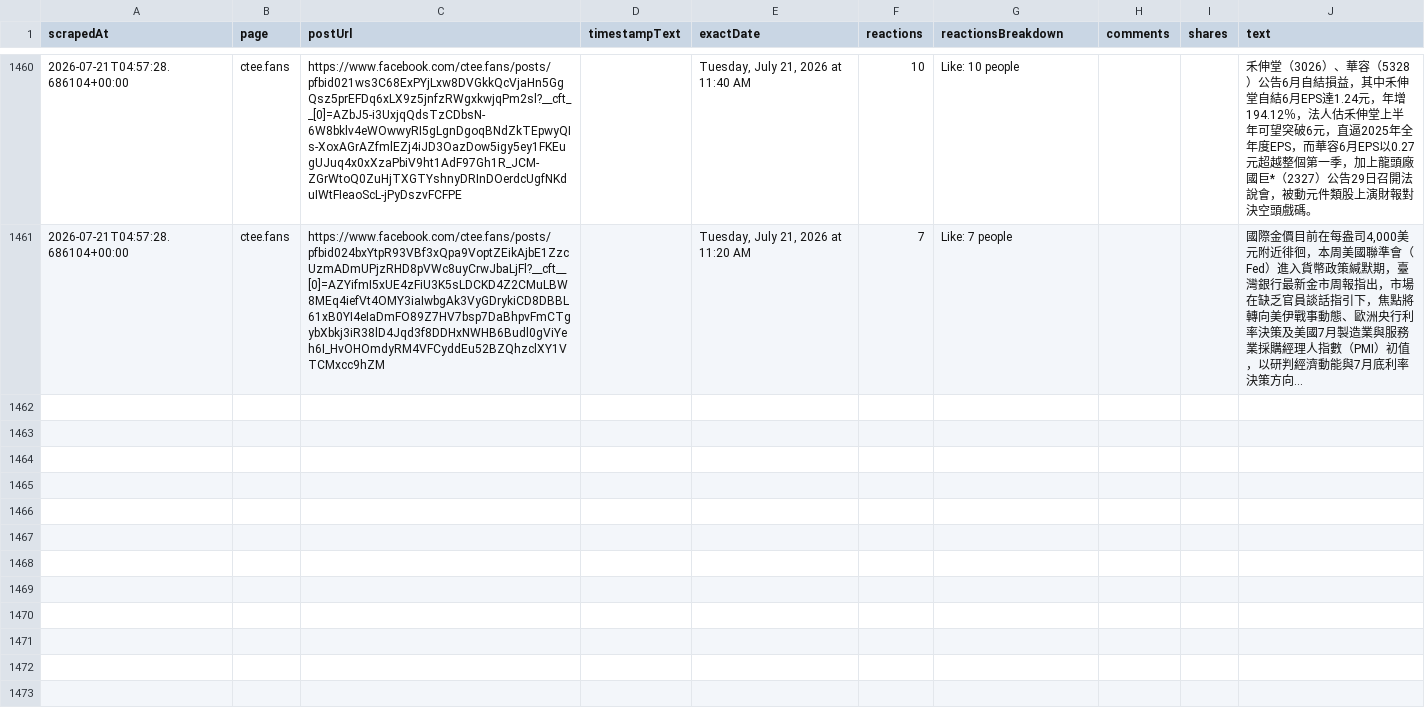
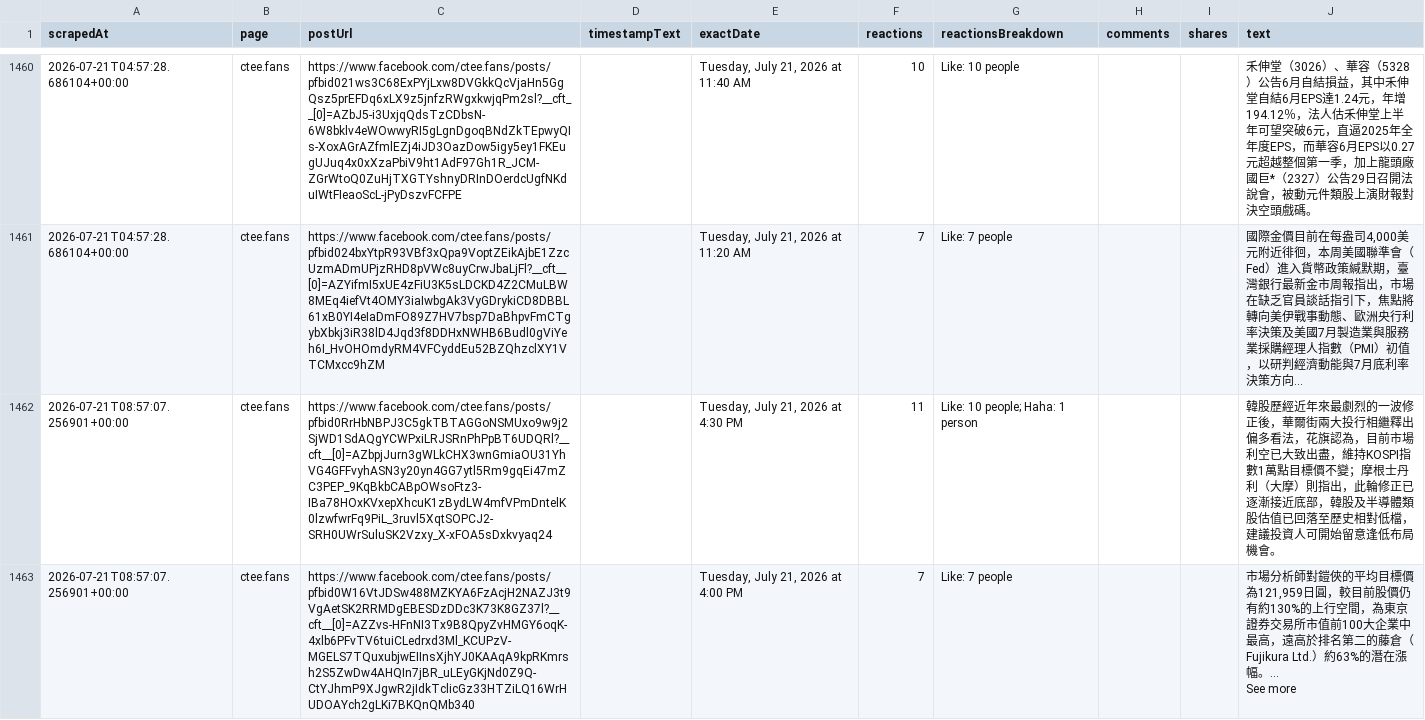
Before and after one commit to elainekaotf/TrendForceDashboard, a CSV file: csv/facebook/ctee.fans.csv, drawn as a sheet; only a part is shown, gaps mark what is left out; long unchanged cells end in …; ↵ is a line break in a cell; the diff covers the shown part only; the diff names each change by its address in the sheet, - before the commit and + after, or states it on an @@ line.

```diff
--- a/csv/facebook/ctee.fans.csv
+++ b/csv/facebook/ctee.fans.csv
+row 1462: 2026-07-21T08:57:07.256901+00:00 | ctee.fans | https://www.facebook.com/ctee.fans/posts/pfbid0RrHbNBPJ3C5gkTBTAGGoNSMUxo9w9j2SjWD1SdAQgYCWPxiLRJSRnPhPpBT6UDQRl?__cft__[0]=AZbpjJurn3gWLkCHX3wnGmiaOU31YhVG4GFFvyhASN3y20yn4GG7ytl5Rm9gqEi47mZC3PEP_9KqBkbCABpOWsoFtz3-IBa78HOxKVxepXhcuK1zBydLW4mfVPmDntelK0lzwfwrFq9PiL_3ruvl5XqtSOPCJ2-SRH0UWrSuluSK2Vzxy_X-xFOA5sDxkvyaq24 |  | Tuesday, July 21, 2026 at 4:30 PM | 11 | Like: 10 people; Haha: 1 person |  |  | 韓股歷經近年來最劇烈的一波修正後，華爾街兩大投行相繼釋出偏多看法，花旗認為，目前市場利空已大致出盡，維持KOSPI指數1萬點目標價不變；摩根士丹利（大摩）則指出，此輪修正已逐漸接近底部，韓股及半導體類股估值已回落至歷史相對低檔，建議投資人可開始留意逢低布局機會。
+row 1463: 2026-07-21T08:57:07.256901+00:00 | ctee.fans | https://www.facebook.com/ctee.fans/posts/pfbid0W16VtJDSw488MZKYA6FzAcjH2NAZJ3t9VgAetSK2RRMDgEBESDzDDc3K73K8GZ37l?__cft__[0]=AZZvs-HFnNI3Tx9B8QpyZvHMGY6oqK-4xlb6PFvTV6tuiCLedrxd3Ml_KCUPzV-MGELS7TQuxubjwEIInsXjhYJ0KAAqA9kpRKmrsh2S5ZwDw4AHQIn7jBR_uLEyGKjNd0Z9Q-CtYJhmP9XJgwR2jIdkTclicGz33HTZiLQ16WrHUDOAYch2gLKi7BKQnQMb340 |  | Tuesday, July 21, 2026 at 4:00 PM | 7 | Like: 7 people |  |  | 市場分析師對鎧俠的平均目標價為121,959日圓，較目前股價仍有約130%的上行空間，為東京證券交易所市值前100大企業中最高，遠高於排名第二的藤倉（Fujikura Ltd.）約63%的潛在漲幅。… ↵ See more
```
Also changed, not shown: 6 added rows elsewhere in this file, 4 other files.
